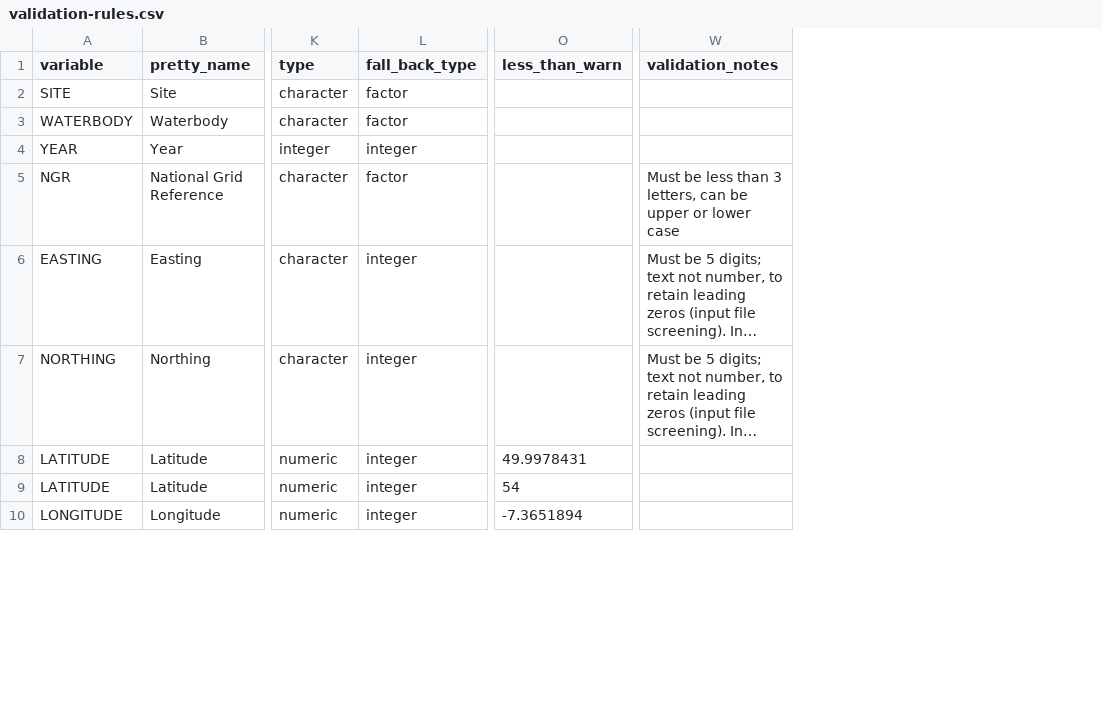
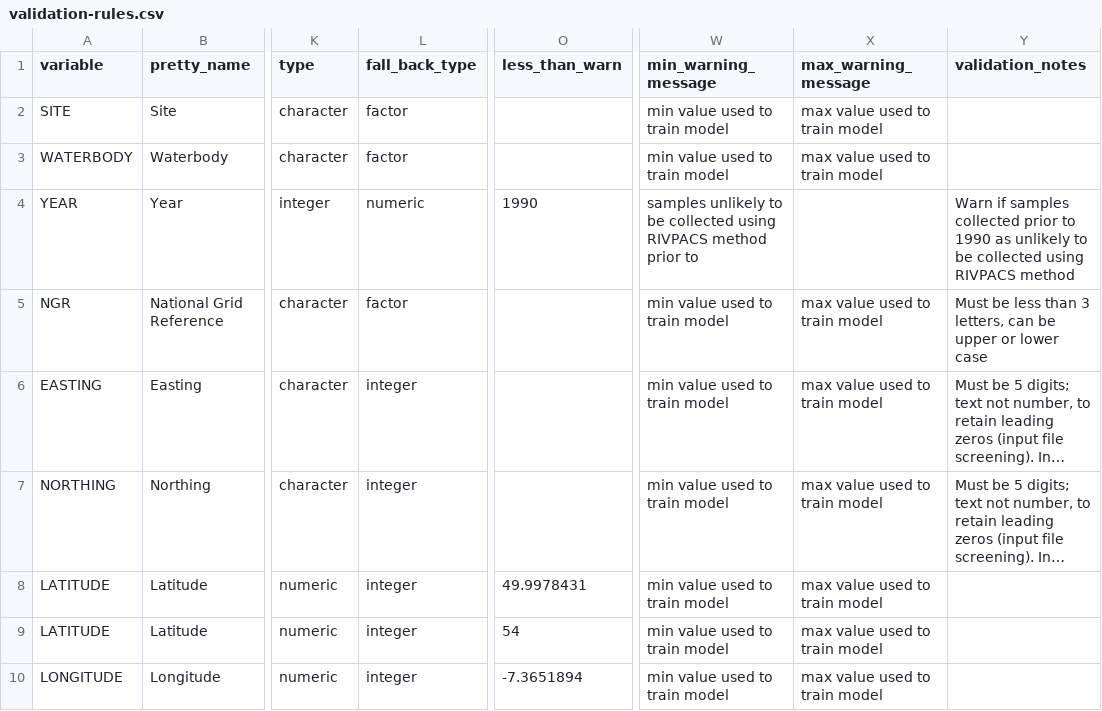
Before and after one commit to aquaMetrics/rict, a CSV file: inst/extdat/validation-rules.csv, drawn as a sheet; only a part is shown, gaps mark what is left out; long unchanged cells end in …; addresses are those after the commit; the diff names each change by its address in the sheet, - before the commit and + after, or states it on an @@ line.

Commit message:
tests: warn if Year less than 1990

```diff
--- a/inst/extdat/validation-rules.csv
+++ b/inst/extdat/validation-rules.csv
+column W (min_warning_message), rows 2-10: min value used to train model | min value used to train model | samples unlikely to be collected using RIVPACS method prior to | min value used to train model | min value used to train model | min value used to train model | min value used to train model | min value used to train model | min value used to train model
+column X (max_warning_message), rows 2-10: max value used to train model | max value used to train model |  | max value used to train model | max value used to train model | max value used to train model | max value used to train model | max value used to train model | max value used to train model
-L4 (fall_back_type): integer
+L4 (fall_back_type): numeric
-O4 (less_than_warn): (empty)
+O4 (less_than_warn): 1990
-Y4 (validation_notes): (empty)
+Y4 (validation_notes): Warn if samples collected prior to 1990 as unlikely to be collected using RIVPACS method
```
Also changed, not shown: 3 other files.
